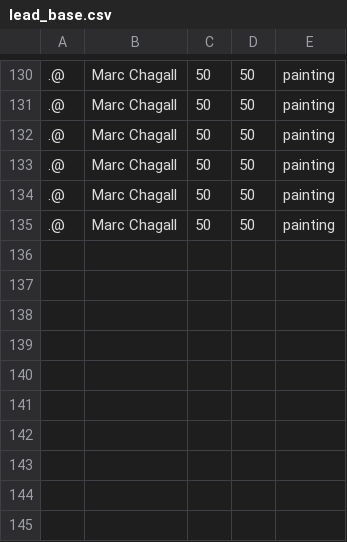
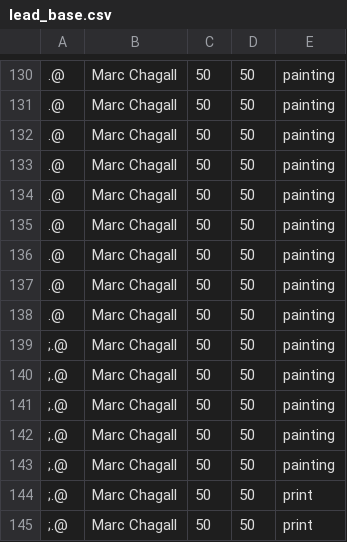
Before and after one commit to cryptogazzetta/Arte, a CSV file: apps/price-suggest/lead_base.csv, drawn as a sheet; only a part is shown, gaps mark what is left out; the diff names each change by its address in the sheet, - before the commit and + after, or states it on an @@ line.

Commit message:
artsy_auctions preprocessor adjusted, price_suggest working with data from artsy_auctions

```diff
--- a/apps/price-suggest/lead_base.csv
+++ b/apps/price-suggest/lead_base.csv
+row 136: .@ | Marc Chagall | 50 | 50 | painting
+row 137: .@ | Marc Chagall | 50 | 50 | painting
+row 138: .@ | Marc Chagall | 50 | 50 | painting
+row 139: ;.@ | Marc Chagall | 50 | 50 | painting
+row 140: ;.@ | Marc Chagall | 50 | 50 | painting
+row 141: ;.@ | Marc Chagall | 50 | 50 | painting
+row 142: ;.@ | Marc Chagall | 50 | 50 | painting
+row 143: ;.@ | Marc Chagall | 50 | 50 | painting
+row 144: ;.@ | Marc Chagall | 50 | 50 | print
+row 145: ;.@ | Marc Chagall | 50 | 50 | print
```
Also changed, not shown: 2 other files.
